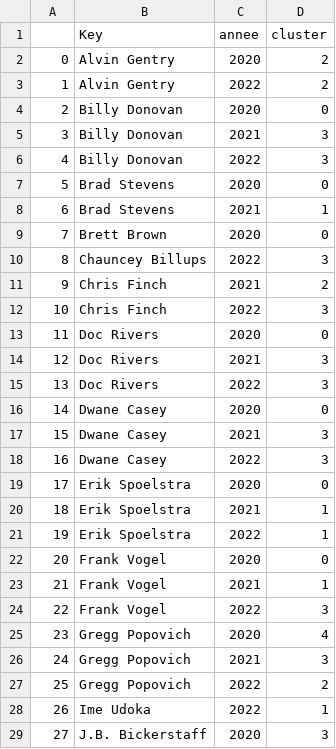
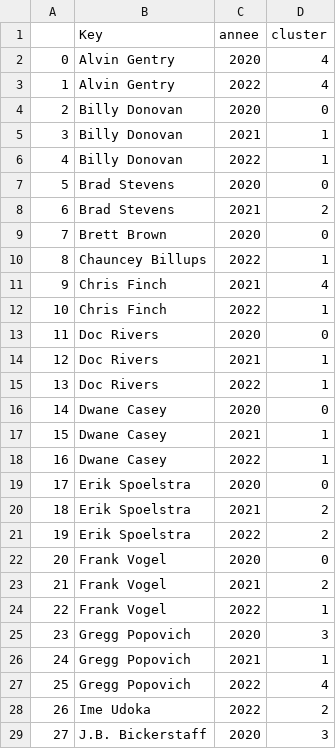
Before and after one commit to BastienChicot/NBApp_streamlit, a CSV file: data/cluster.csv, drawn as a sheet; only a part is shown; the diff covers the shown part only.

```diff
--- a/data/cluster.csv
+++ b/data/cluster.csv
@@ -1,29 +1,29 @@
 ;Key;annee;cluster
-0;Alvin Gentry;2020;2
-1;Alvin Gentry;2022;2
+0;Alvin Gentry;2020;4
+1;Alvin Gentry;2022;4
 2;Billy Donovan;2020;0
-3;Billy Donovan;2021;3
-4;Billy Donovan;2022;3
+3;Billy Donovan;2021;1
+4;Billy Donovan;2022;1
 5;Brad Stevens;2020;0
-6;Brad Stevens;2021;1
+6;Brad Stevens;2021;2
 7;Brett Brown;2020;0
-8;Chauncey Billups;2022;3
-9;Chris Finch;2021;2
-10;Chris Finch;2022;3
+8;Chauncey Billups;2022;1
+9;Chris Finch;2021;4
+10;Chris Finch;2022;1
 11;Doc Rivers;2020;0
-12;Doc Rivers;2021;3
-13;Doc Rivers;2022;3
+12;Doc Rivers;2021;1
+13;Doc Rivers;2022;1
 14;Dwane Casey;2020;0
-15;Dwane Casey;2021;3
-16;Dwane Casey;2022;3
+15;Dwane Casey;2021;1
+16;Dwane Casey;2022;1
 17;Erik Spoelstra;2020;0
-18;Erik Spoelstra;2021;1
-19;Erik Spoelstra;2022;1
+18;Erik Spoelstra;2021;2
+19;Erik Spoelstra;2022;2
 20;Frank Vogel;2020;0
-21;Frank Vogel;2021;1
-22;Frank Vogel;2022;3
-23;Gregg Popovich;2020;4
-24;Gregg Popovich;2021;3
-25;Gregg Popovich;2022;2
-26;Ime Udoka;2022;1
+21;Frank Vogel;2021;2
+22;Frank Vogel;2022;1
+23;Gregg Popovich;2020;3
+24;Gregg Popovich;2021;1
+25;Gregg Popovich;2022;4
+26;Ime Udoka;2022;2
 27;J.B. Bickerstaff;2020;3
```
Also changed, not shown: 62 edited cells elsewhere in this file, Config/coachs.csv, Config/roster.csv, 15 other files.
